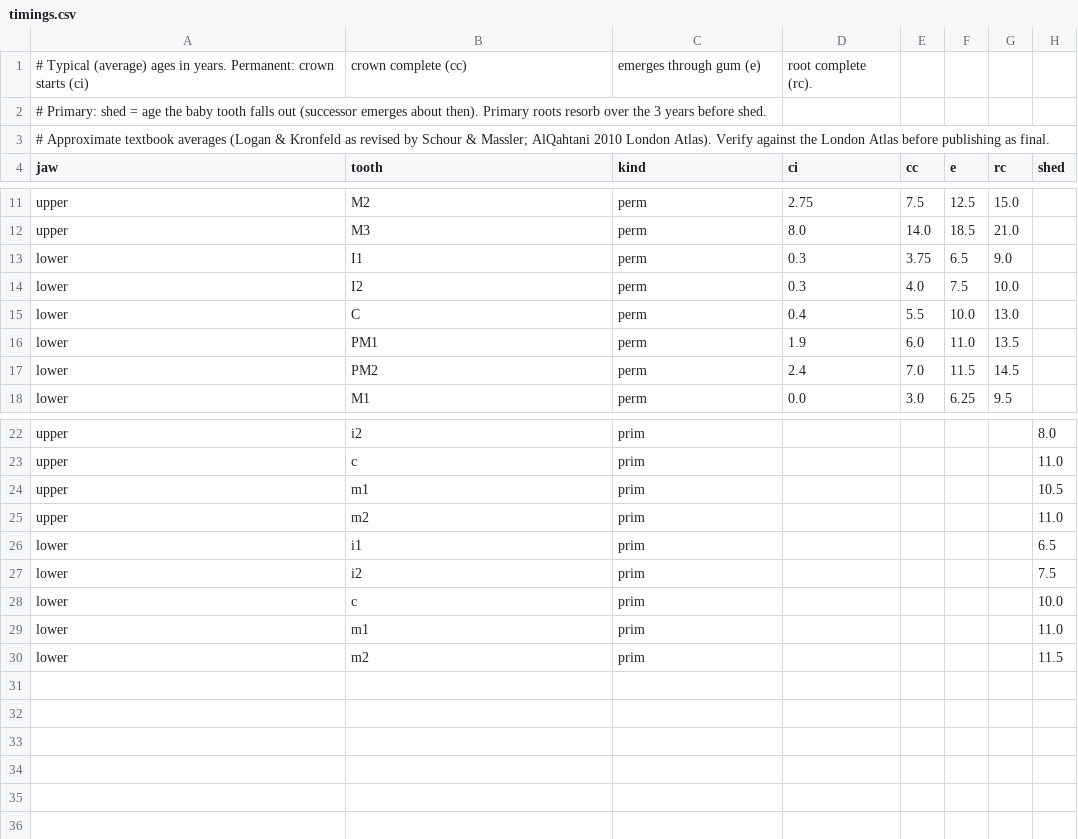
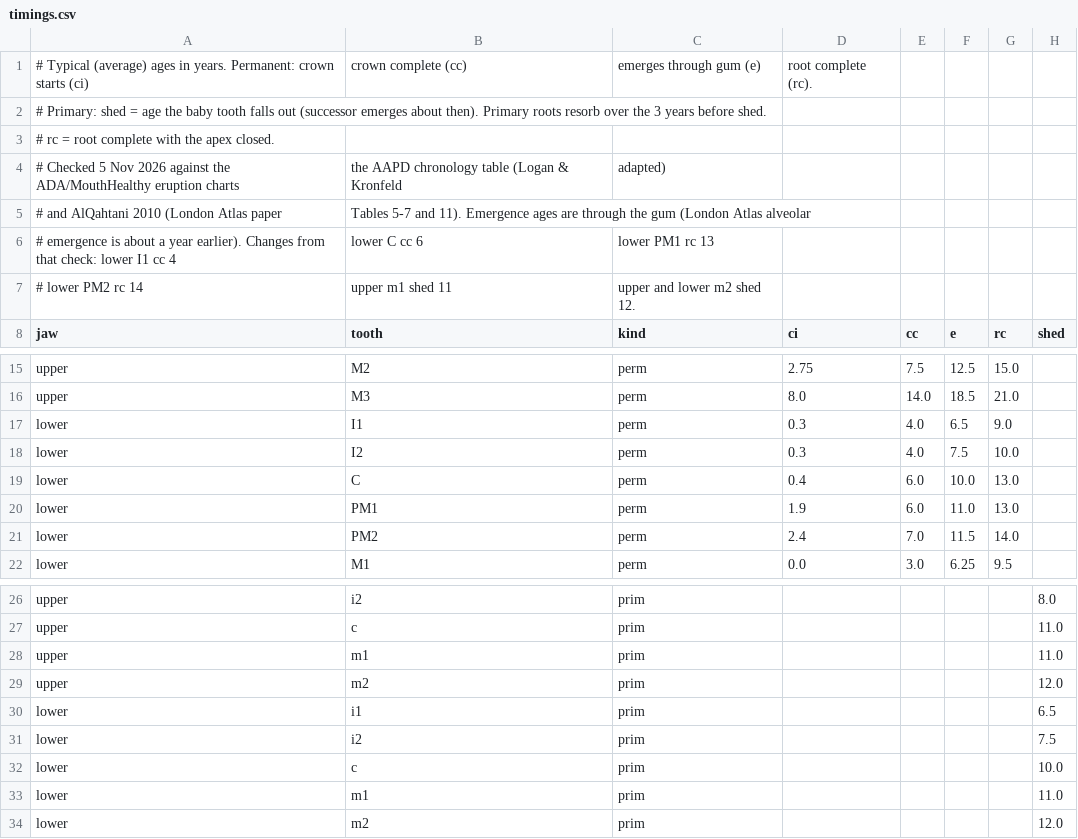
Before and after one commit to CBCT-2026/Vivatheca, a CSV file: tools/development/timings.csv, drawn as a sheet; only a part is shown, gaps mark what is left out.

```diff
--- a/tools/development/timings.csv
+++ b/tools/development/timings.csv
@@ -2,3 +2,7 @@
 # Primary: shed = age the baby tooth falls out (successor emerges about then). Primary roots resorb over the 3 years before shed.
-# Approximate textbook averages (Logan & Kronfeld as revised by Schour & Massler; AlQahtani 2010 London Atlas). Verify against the London Atlas before publishing as final.
+# rc = root complete with the apex closed.
+# Checked 5 Nov 2026 against the ADA/MouthHealthy eruption charts, the AAPD chronology table (Logan & Kronfeld, adapted)
+# and AlQahtani 2010 (London Atlas paper, Tables 5-7 and 11). Emergence ages are through the gum (London Atlas alveolar
+# emergence is about a year earlier). Changes from that check: lower I1 cc 4, lower C cc 6, lower PM1 rc 13,
+# lower PM2 rc 14, upper m1 shed 11, upper and lower m2 shed 12.
 jaw,tooth,kind,ci,cc,e,rc,shed
@@ -12,7 +16,7 @@ upper,M2,perm,2.75,7.5,12.5,15.0,
 upper,M3,perm,8.0,14.0,18.5,21.0,
-lower,I1,perm,0.3,3.75,6.5,9.0,
+lower,I1,perm,0.3,4.0,6.5,9.0,
 lower,I2,perm,0.3,4.0,7.5,10.0,
-lower,C,perm,0.4,5.5,10.0,13.0,
-lower,PM1,perm,1.9,6.0,11.0,13.5,
-lower,PM2,perm,2.4,7.0,11.5,14.5,
+lower,C,perm,0.4,6.0,10.0,13.0,
+lower,PM1,perm,1.9,6.0,11.0,13.0,
+lower,PM2,perm,2.4,7.0,11.5,14.0,
 lower,M1,perm,0.0,3.0,6.25,9.5,
@@ -23,4 +27,4 @@ upper,i2,prim,,,,,8.0
 upper,c,prim,,,,,11.0
-upper,m1,prim,,,,,10.5
-upper,m2,prim,,,,,11.0
+upper,m1,prim,,,,,11.0
+upper,m2,prim,,,,,12.0
 lower,i1,prim,,,,,6.5
@@ -29,2 +33,2 @@ lower,c,prim,,,,,10.0
 lower,m1,prim,,,,,11.0
-lower,m2,prim,,,,,11.5
+lower,m2,prim,,,,,12.0
```
Also changed, not shown: 17 other files.
